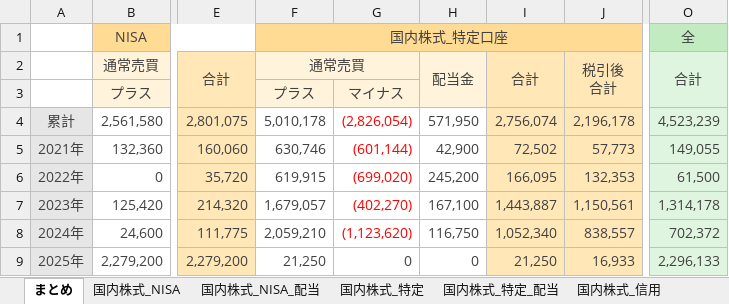
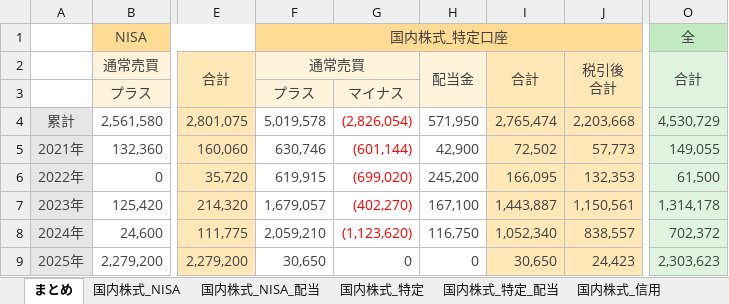
Before and after one commit to Shota0525/streamlit_stock_app, an Excel workbook: data/02_運用_rakuten.xlsx, sheet まとめ, drawn as a sheet; only a part is shown, gaps mark what is left out; values as stored, in another font and other column widths than the file's, no borders; the diff names each change by its address in the sheet, - before the commit and + after, or states it on an @@ line.

```diff
--- a/data/02_運用_rakuten.xlsx (sheet まとめ)
+++ b/data/02_運用_rakuten.xlsx (sheet まとめ)
-F4: 5,010,178
+F4: 5,019,578
-I4: 2,756,074
+I4: 2,765,474
-J4: 2,196,178
+J4: 2,203,668
-O4: 4,523,239
+O4: 4,530,729
-F9: 21,250
+F9: 30,650
-I9: 21,250
+I9: 30,650
-J9: 16,933
+J9: 24,423
-O9: 2,296,133
+O9: 2,303,623
```
Also changed, not shown: sheet 国内株式_特定, sheet 投資信託, formulas that keep their value, 1 other file.
